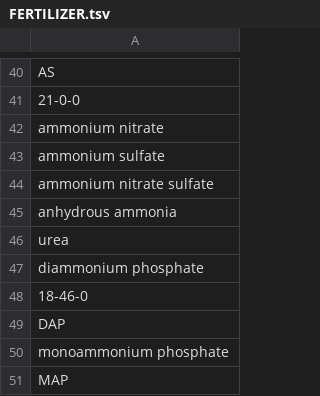
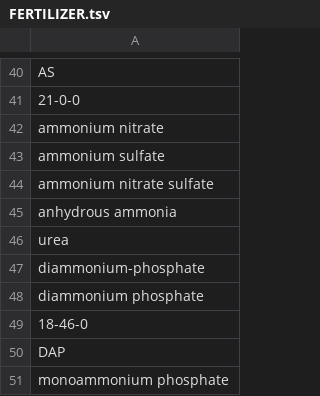
Before and after one commit to clulab/habitus, a TSV file: src/main/resources/variables/FERTILIZER.tsv, drawn as a sheet; only a part is shown, gaps mark what is left out; the shorter side is filled out with more unchanged rows.

```diff
--- a/src/main/resources/variables/FERTILIZER.tsv
+++ b/src/main/resources/variables/FERTILIZER.tsv
@@ -46,2 +46,3 @@ anhydrous ammonia
 urea
+diammonium-phosphate
 diammonium phosphate
```
Also changed, not shown: 1 other file.
